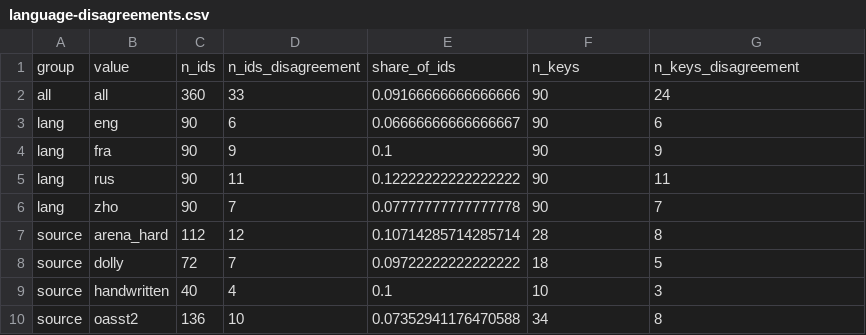
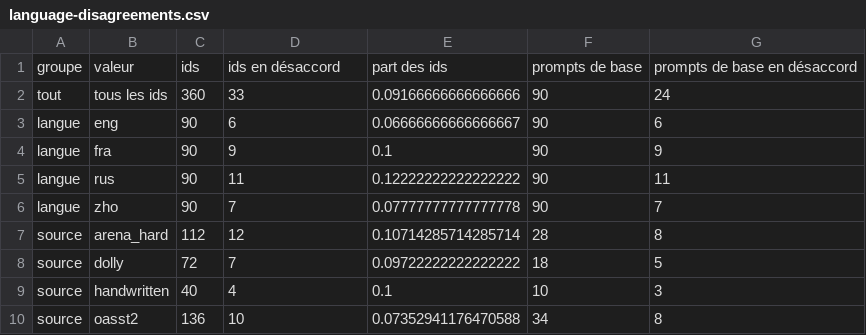
Before and after one commit to scombat/s1d1-bench, a CSV file: report/base-v1/figures/language-disagreements.csv, drawn as a sheet.

```diff
--- a/report/base-v1/figures/language-disagreements.csv
+++ b/report/base-v1/figures/language-disagreements.csv
@@ -1,7 +1,7 @@
-group,value,n_ids,n_ids_disagreement,share_of_ids,n_keys,n_keys_disagreement
-all,all,360,33,0.09166666666666666,90,24
-lang,eng,90,6,0.06666666666666667,90,6
-lang,fra,90,9,0.1,90,9
-lang,rus,90,11,0.12222222222222222,90,11
-lang,zho,90,7,0.07777777777777778,90,7
+groupe,valeur,ids,ids en désaccord,part des ids,prompts de base,prompts de base en désaccord
+tout,tous les ids,360,33,0.09166666666666666,90,24
+langue,eng,90,6,0.06666666666666667,90,6
+langue,fra,90,9,0.1,90,9
+langue,rus,90,11,0.12222222222222222,90,11
+langue,zho,90,7,0.07777777777777778,90,7
 source,arena_hard,112,12,0.10714285714285714,28,8
```
Also changed, not shown: report/base-v1/figures/confusion.csv, report/base-v1/figures/judge-spread-by-tier.csv, 6 other files.
